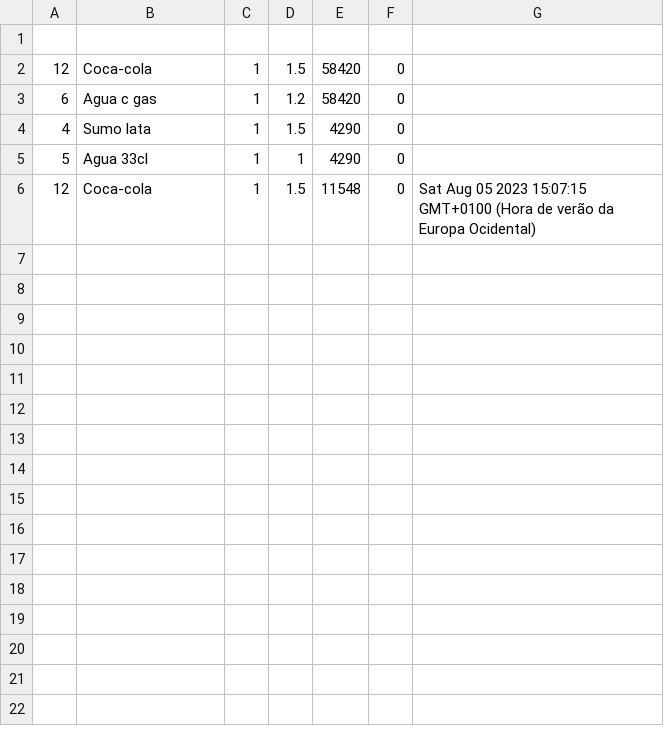
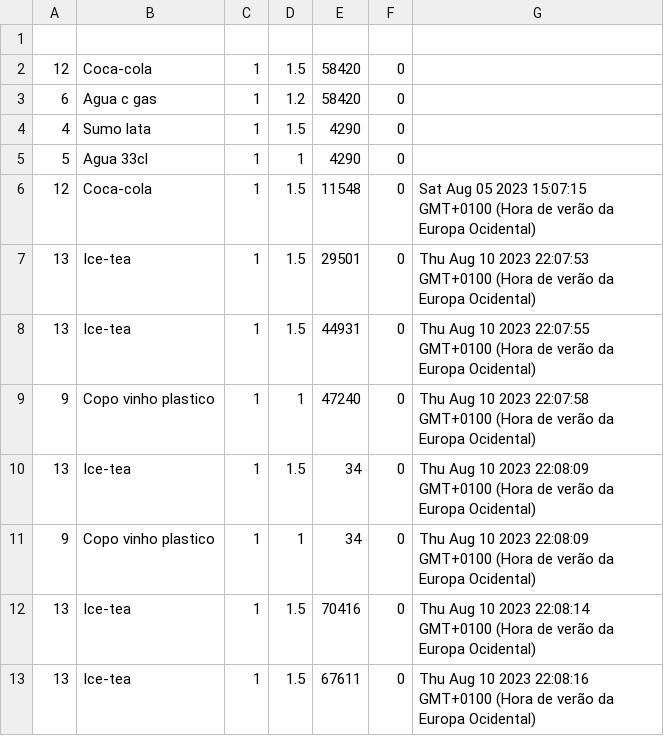
Before and after one commit to nunong21/rf-tickets, a CSV file: resources/db.csv, drawn as a sheet.

```diff
--- a/resources/db.csv
+++ b/resources/db.csv
@@ -6 +6,8 @@
 "12","Coca-cola","1","1.5","11548","0","Sat Aug 05 2023 15:07:15 GMT+0100 (Hora de verão da Europa Ocidental)"
+"13","Ice-tea","1","1.5","29501","0","Thu Aug 10 2023 22:07:53 GMT+0100 (Hora de verão da Europa Ocidental)"
+"13","Ice-tea","1","1.5","44931","0","Thu Aug 10 2023 22:07:55 GMT+0100 (Hora de verão da Europa Ocidental)"
+"9","Copo vinho plastico","1","1","47240","0","Thu Aug 10 2023 22:07:58 GMT+0100 (Hora de verão da Europa Ocidental)"
+"13","Ice-tea","1","1.5","34","0","Thu Aug 10 2023 22:08:09 GMT+0100 (Hora de verão da Europa Ocidental)"
+"9","Copo vinho plastico","1","1","34","0","Thu Aug 10 2023 22:08:09 GMT+0100 (Hora de verão da Europa Ocidental)"
+"13","Ice-tea","1","1.5","70416","0","Thu Aug 10 2023 22:08:14 GMT+0100 (Hora de verão da Europa Ocidental)"
+"13","Ice-tea","1","1.5","67611","0","Thu Aug 10 2023 22:08:16 GMT+0100 (Hora de verão da Europa Ocidental)"
```
Also changed, not shown: 5 other files.
